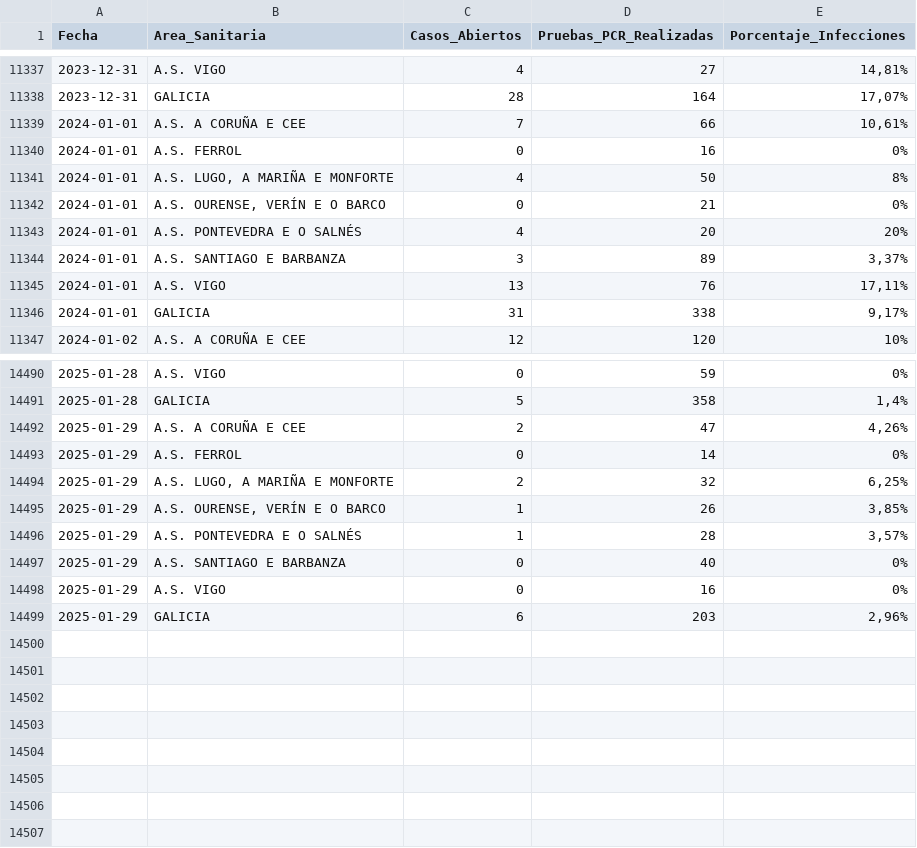
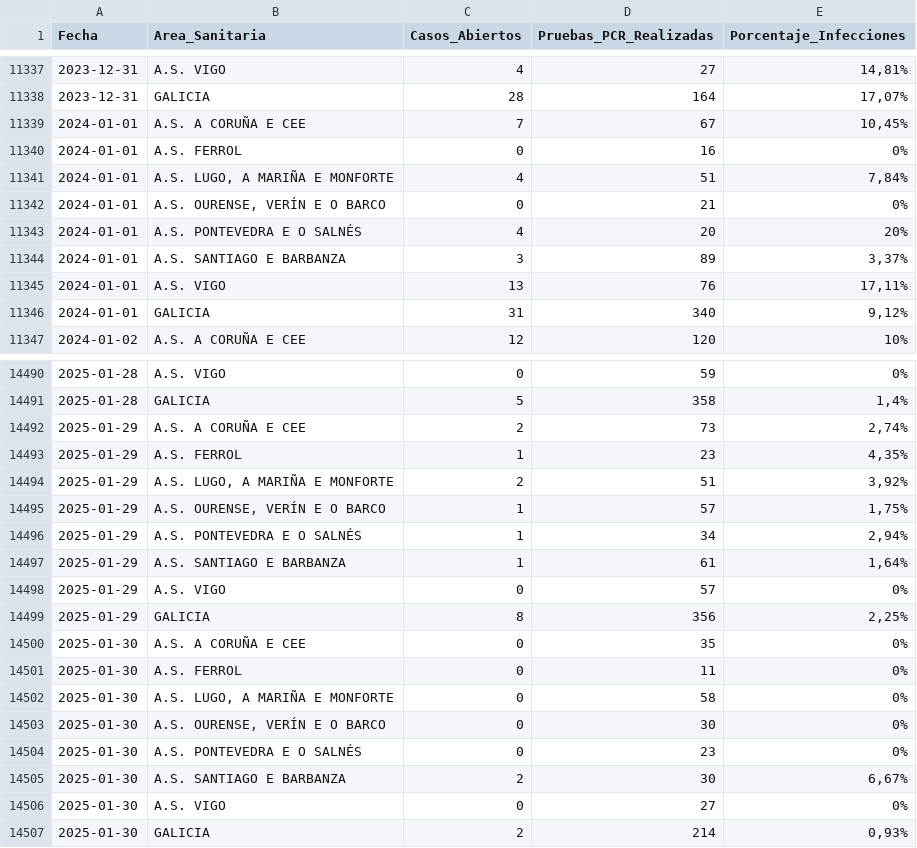
Before and after one commit to jjelosua/sergas-covid19-data, a CSV file: PorcentajeInfeccionesPorFecha.csv, drawn as a sheet; only a part is shown, gaps mark what is left out; the diff covers the shown part only.

```diff
--- a/PorcentajeInfeccionesPorFecha.csv
+++ b/PorcentajeInfeccionesPorFecha.csv
@@ -11338,5 +11338,5 @@ Fecha,Area_Sanitaria,Casos_Abiertos,Pruebas_PCR_Realizadas,Porcentaje_Infeccione
 2023-12-31,"GALICIA","28","164","17,07%"
-2024-01-01,"A.S. A CORUÑA E CEE","7","66","10,61%"
+2024-01-01,"A.S. A CORUÑA E CEE","7","67","10,45%"
 2024-01-01,"A.S. FERROL","0","16","0%"
-2024-01-01,"A.S. LUGO, A MARIÑA E MONFORTE","4","50","8%"
+2024-01-01,"A.S. LUGO, A MARIÑA E MONFORTE","4","51","7,84%"
 2024-01-01,"A.S. OURENSE, VERÍN E O BARCO","0","21","0%"
@@ -11345,3 +11345,3 @@ Fecha,Area_Sanitaria,Casos_Abiertos,Pruebas_PCR_Realizadas,Porcentaje_Infeccione
 2024-01-01,"A.S. VIGO","13","76","17,11%"
-2024-01-01,"GALICIA","31","338","9,17%"
+2024-01-01,"GALICIA","31","340","9,12%"
 2024-01-02,"A.S. A CORUÑA E CEE","12","120","10%"
@@ -14491,9 +14491,17 @@ Fecha,Area_Sanitaria,Casos_Abiertos,Pruebas_PCR_Realizadas,Porcentaje_Infeccione
 2025-01-28,"GALICIA","5","358","1,4%"
-2025-01-29,"A.S. A CORUÑA E CEE","2","47","4,26%"
-2025-01-29,"A.S. FERROL","0","14","0%"
-2025-01-29,"A.S. LUGO, A MARIÑA E MONFORTE","2","32","6,25%"
-2025-01-29,"A.S. OURENSE, VERÍN E O BARCO","1","26","3,85%"
-2025-01-29,"A.S. PONTEVEDRA E O SALNÉS","1","28","3,57%"
-2025-01-29,"A.S. SANTIAGO E BARBANZA","0","40","0%"
-2025-01-29,"A.S. VIGO","0","16","0%"
-2025-01-29,"GALICIA","6","203","2,96%"
+2025-01-29,"A.S. A CORUÑA E CEE","2","73","2,74%"
+2025-01-29,"A.S. FERROL","1","23","4,35%"
+2025-01-29,"A.S. LUGO, A MARIÑA E MONFORTE","2","51","3,92%"
+2025-01-29,"A.S. OURENSE, VERÍN E O BARCO","1","57","1,75%"
+2025-01-29,"A.S. PONTEVEDRA E O SALNÉS","1","34","2,94%"
+2025-01-29,"A.S. SANTIAGO E BARBANZA","1","61","1,64%"
+2025-01-29,"A.S. VIGO","0","57","0%"
+2025-01-29,"GALICIA","8","356","2,25%"
+2025-01-30,"A.S. A CORUÑA E CEE","0","35","0%"
+2025-01-30,"A.S. FERROL","0","11","0%"
+2025-01-30,"A.S. LUGO, A MARIÑA E MONFORTE","0","58","0%"
+2025-01-30,"A.S. OURENSE, VERÍN E O BARCO","0","30","0%"
+2025-01-30,"A.S. PONTEVEDRA E O SALNÉS","0","23","0%"
+2025-01-30,"A.S. SANTIAGO E BARBANZA","2","30","6,67%"
+2025-01-30,"A.S. VIGO","0","27","0%"
+2025-01-30,"GALICIA","2","214","0,93%"
```
Also changed, not shown: 80 edited cells elsewhere in this file, ActivosCuradosFallecidos.csv, OcupacionCamasHospital.csv, 1 other file.
